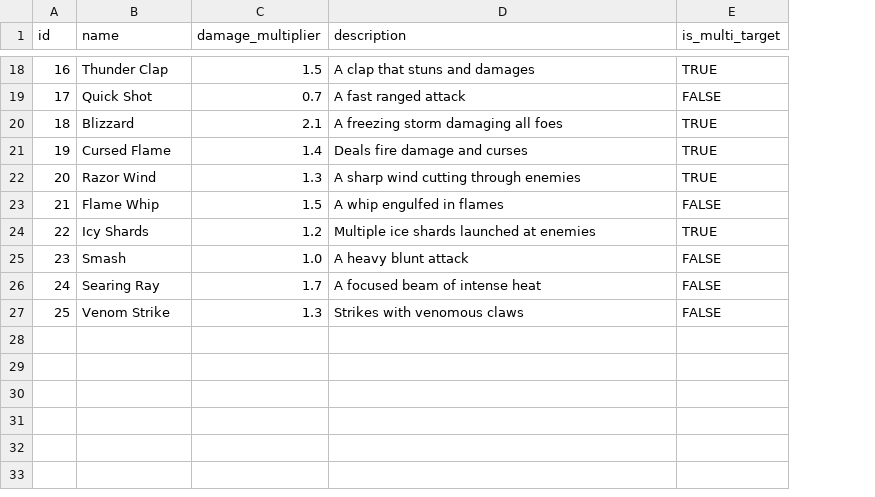
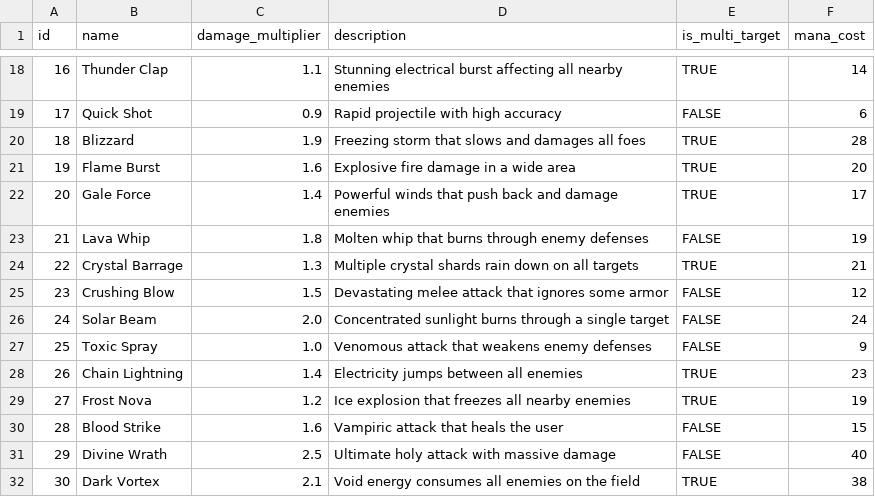
Before and after one commit to YuzuruTK/DarkSoulsMinusOne, a CSV file: database/skills/skills.csv, drawn as a sheet; only a part is shown, gaps mark what is left out; removed rows and columns are numbered as before the commit, all else as after; the diff covers the shown part only; the diff names each change by its address in the sheet, - before the commit and + after, or states it on an @@ line.

```diff
--- a/database/skills/skills.csv
+++ b/database/skills/skills.csv
+column F (mana_cost), rows 18-20: 14 | 6 | 28; row 22: 17; rows 24-25: 21 | 12; row 29: 19
-C18 (damage_multiplier): 1.5
+C18 (damage_multiplier): 1.1
-D18 (description): A clap that stuns and damages
+D18 (description): Stunning electrical burst affecting all nearby enemies
-C19 (damage_multiplier): 0.7
+C19 (damage_multiplier): 0.9
-D19 (description): A fast ranged attack
+D19 (description): Rapid projectile with high accuracy
-C20 (damage_multiplier): 2.1
+C20 (damage_multiplier): 1.9
-D20 (description): A freezing storm damaging all foes
+D20 (description): Freezing storm that slows and damages all foes
+row 21: 19 | Flame Burst | 1.6 | Explosive fire damage in a wide area | TRUE | 20
@@ column A (id) renumbered between rows 22 and 29 @@
-B22 (name): Cursed Flame
+B22 (name): Gale Force
-D22 (description): Deals fire damage and curses
+D22 (description): Powerful winds that push back and damage enemies
+row 23: 21 | Lava Whip | 1.8 | Molten whip that burns through enemy defenses | FALSE | 19
-B24 (name): Razor Wind
+B24 (name): Crystal Barrage
-D24 (description): A sharp wind cutting through enemies
+D24 (description): Multiple crystal shards rain down on all targets
-B25 (name): Flame Whip
+B25 (name): Crushing Blow
-D25 (description): A whip engulfed in flames
+D25 (description): Devastating melee attack that ignores some armor
+row 26: 24 | Solar Beam | 2.0 | Concentrated sunlight burns through a single target | FALSE | 24
+row 27: 25 | Toxic Spray | 1.0 | Venomous attack that weakens enemy defenses | FALSE | 9
+row 28: 26 | Chain Lightning | 1.4 | Electricity jumps between all enemies | TRUE | 23
-B29 (name): Icy Shards
+B29 (name): Frost Nova
-D29 (description): Multiple ice shards launched at enemies
+D29 (description): Ice explosion that freezes all nearby enemies
-row 25: 23 | Smash | 1.0 | A heavy blunt attack | FALSE
-row 26: 24 | Searing Ray | 1.7 | A focused beam of intense heat | FALSE
-row 27: 25 | Venom Strike | 1.3 | Strikes with venomous claws | FALSE
+row 30: 28 | Blood Strike | 1.6 | Vampiric attack that heals the user | FALSE | 15
+row 31: 29 | Divine Wrath | 2.5 | Ultimate holy attack with massive damage | FALSE | 40
+row 32: 30 | Dark Vortex | 2.1 | Void energy consumes all enemies on the field | TRUE | 38
```
Also changed, not shown: 2 added rows, 2 removed rows and 26 edited cells elsewhere in this file, 7 other files.
